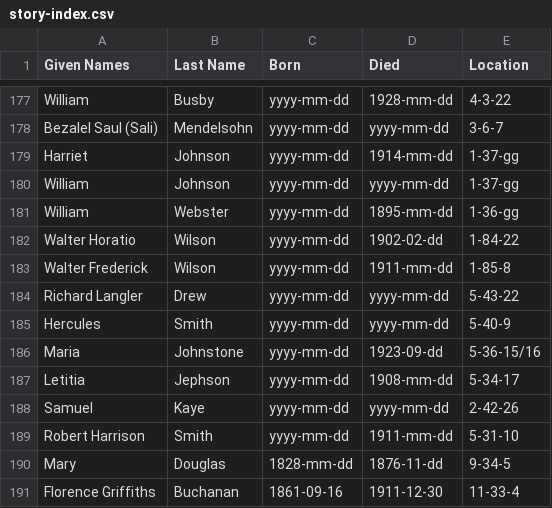
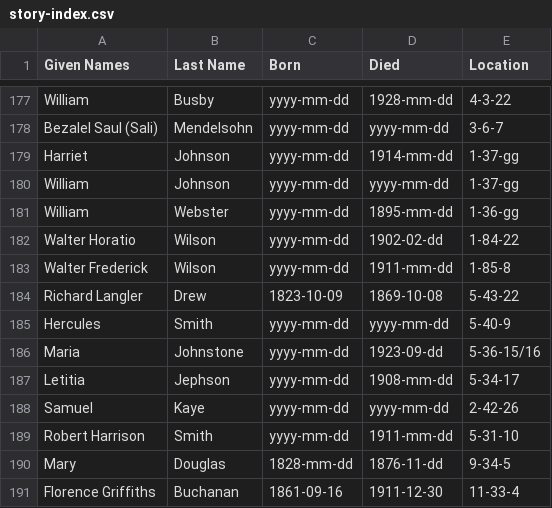
Before and after one commit to 1871fotc/fotc, a CSV file: docs/assets/data/story-index.csv, drawn as a sheet; only a part is shown, gaps mark what is left out.

Commit message:
R L Drew story

```diff
--- a/docs/assets/data/story-index.csv
+++ b/docs/assets/data/story-index.csv
@@ -183,3 +183,3 @@ Walter Horatio,Wilson,yyyy-mm-dd,1902-02-dd,1-84-22
 Walter Frederick,Wilson,yyyy-mm-dd,1911-mm-dd,1-85-8
-Richard Langler,Drew,yyyy-mm-dd,yyyy-mm-dd,5-43-22
+Richard Langler,Drew,1823-10-09,1869-10-08,5-43-22
 Hercules,Smith,yyyy-mm-dd,yyyy-mm-dd,5-40-9
```
Also changed, not shown: 4 other files.
